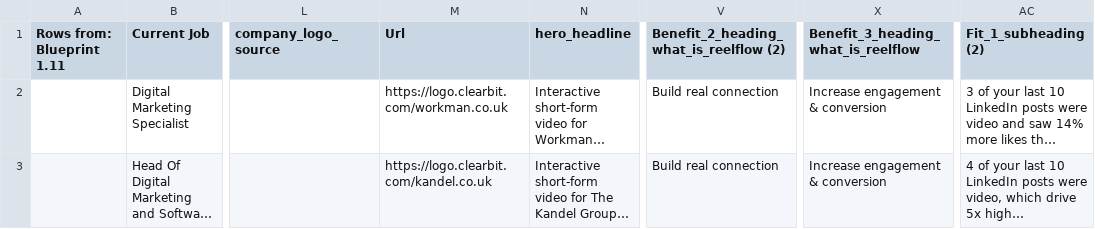
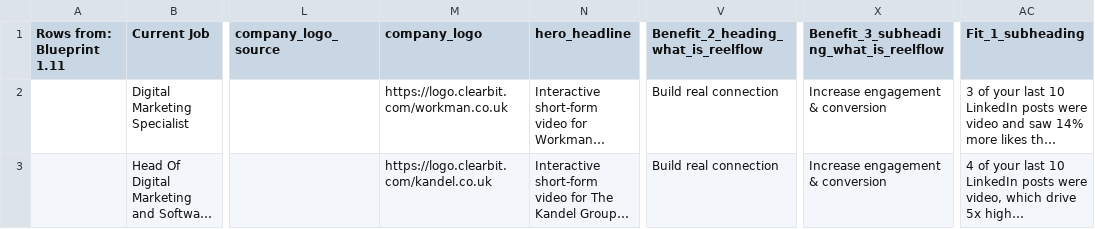
Before and after one commit to chris-reelflow/lovable-builder, a CSV file: data/websites-full.csv, drawn as a sheet; only a part is shown, gaps mark what is left out; long unchanged cells end in …; the diff names each change by its address in the sheet, - before the commit and + after, or states it on an @@ line.

Commit message:
Update websites-full.csv

```diff
--- a/data/websites-full.csv
+++ b/data/websites-full.csv
-M1: Url
+M1: company_logo
-V1: Benefit_2_heading_what_is_reelflow (2)
+V1: Benefit_2_heading_what_is_reelflow
-X1: Benefit_3_heading_what_is_reelflow
+X1: Benefit_3_subheading_what_is_reelflow
-AC1: Fit_1_subheading (2)
+AC1: Fit_1_subheading
```
